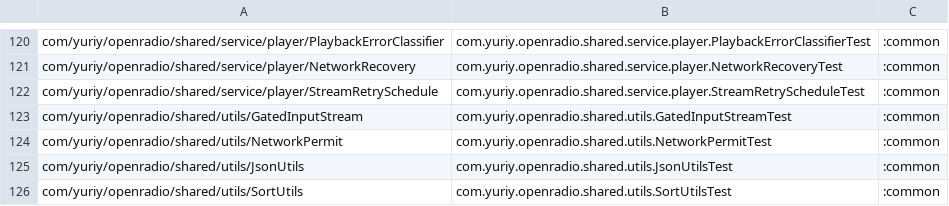
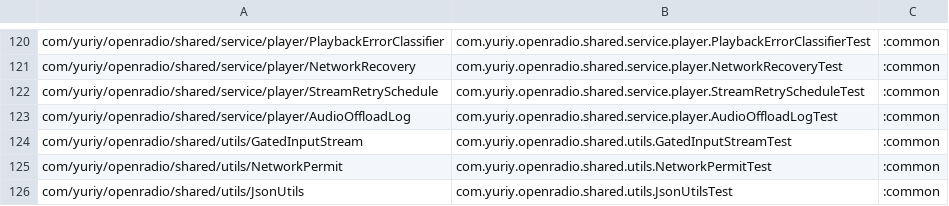
Before and after one commit to jcszymansk/freenetradio, a TSV file: gradle/pure-core-coverage.tsv, drawn as a sheet; only a part is shown, gaps mark what is left out; the shorter side is filled out with more unchanged rows.

Commit message:
fnr-4g0dg (3/3 t1): Added AudioOffloadLog (internal
Added AudioOffloadLog (internal ExoPlayer.AudioOffloadListener logging the four offload state changes at info level) with AudioOffloadLogTest pinning those logcat lines, listed the class in gradle/pure-core-coverage.tsv, and added OpenRadioPlayerOffloadTest asserting the player enables audio offload without gapless or speed-change requirements. Moved the mExoPlayer lazy body into buildExoPlayer(), annotated for ExperimentalApi, which now sets TrackSelectionParameters.AudioOffloadPreferences (mode enabled, no gapless or speed requirements), calls experimentalSetDynamicSchedulingEnabled(true), and registers AudioOffloadLog on the player. All done_when commands pass: lint/check/assembleDebugAndroidTest/assembleRelease, verifyPureCoreAttribution (AudioOffloadLogTest alone covers the class), and the full instrumented suite on emulator-5556 with networking disabled (395 tests, 0 failures).

Bead: fnr-4g0dg

```diff
--- a/gradle/pure-core-coverage.tsv
+++ b/gradle/pure-core-coverage.tsv
@@ -122,2 +122,3 @@ com/yuriy/openradio/shared/service/player/NetworkRecovery	com.yuriy.openradio.sh
 com/yuriy/openradio/shared/service/player/StreamRetrySchedule	com.yuriy.openradio.shared.service.player.StreamRetryScheduleTest	:common
+com/yuriy/openradio/shared/service/player/AudioOffloadLog	com.yuriy.openradio.shared.service.player.AudioOffloadLogTest	:common
 com/yuriy/openradio/shared/utils/GatedInputStream	com.yuriy.openradio.shared.utils.GatedInputStreamTest	:common
```
Also changed, not shown: 4 other files.
